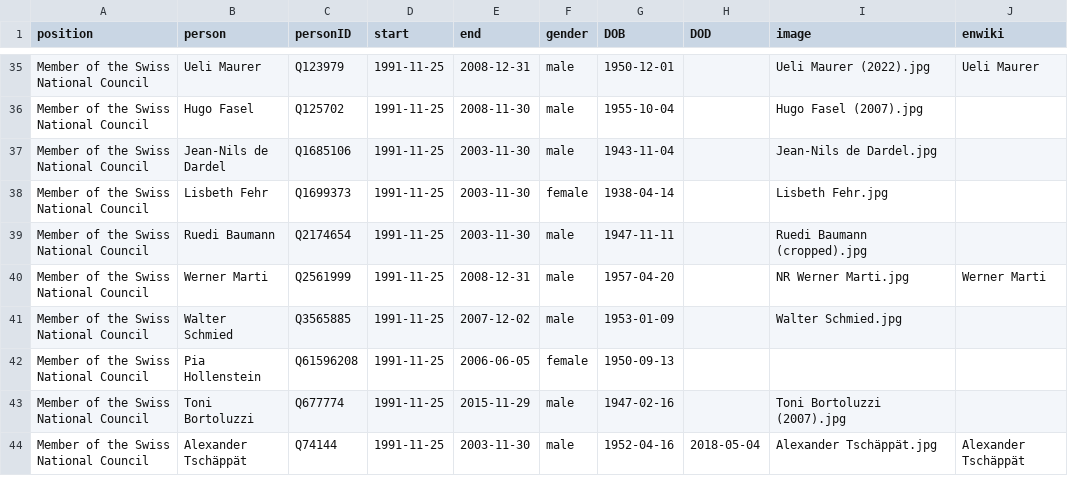
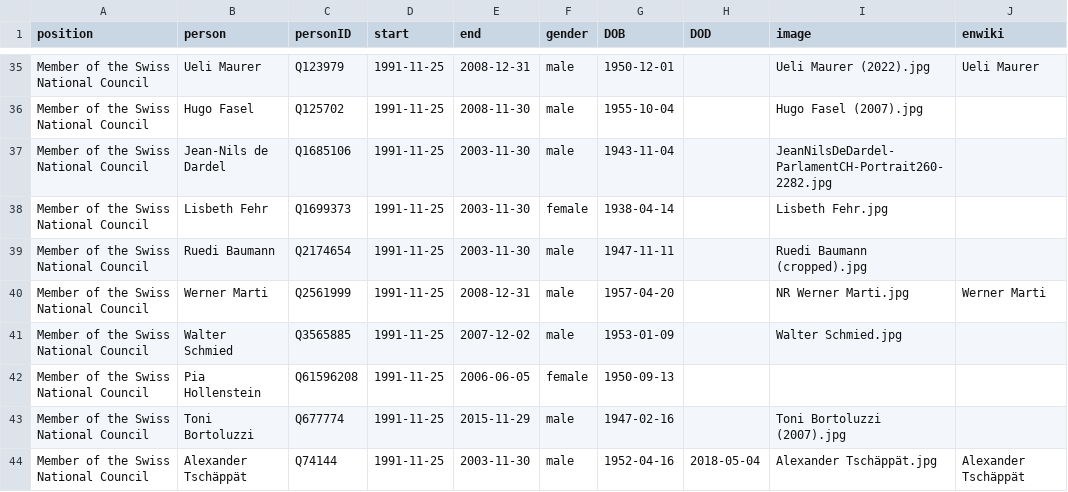
Before and after one commit to every-politician-scrapers/swiss-federal-council, a CSV file: html/legislators.csv, drawn as a sheet; only a part is shown, gaps mark what is left out.

Commit message:
PCB update

```diff
--- a/html/legislators.csv
+++ b/html/legislators.csv
@@ -36,3 +36,3 @@ Member of the Swiss National Council,Ueli Maurer,Q123979,1991-11-25,2008-12-31,m
 Member of the Swiss National Council,Hugo Fasel,Q125702,1991-11-25,2008-11-30,male,1955-10-04,,Hugo Fasel (2007).jpg,
-Member of the Swiss National Council,Jean-Nils de Dardel,Q1685106,1991-11-25,2003-11-30,male,1943-11-04,,Jean-Nils de Dardel.jpg,
+Member of the Swiss National Council,Jean-Nils de Dardel,Q1685106,1991-11-25,2003-11-30,male,1943-11-04,,JeanNilsDeDardel-ParlamentCH-Portrait260-2282.jpg,
 Member of the Swiss National Council,Lisbeth Fehr,Q1699373,1991-11-25,2003-11-30,female,1938-04-14,,Lisbeth Fehr.jpg,
```
